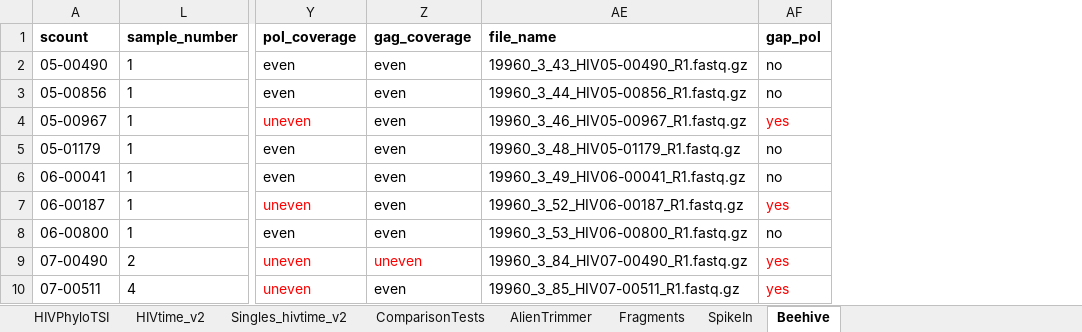
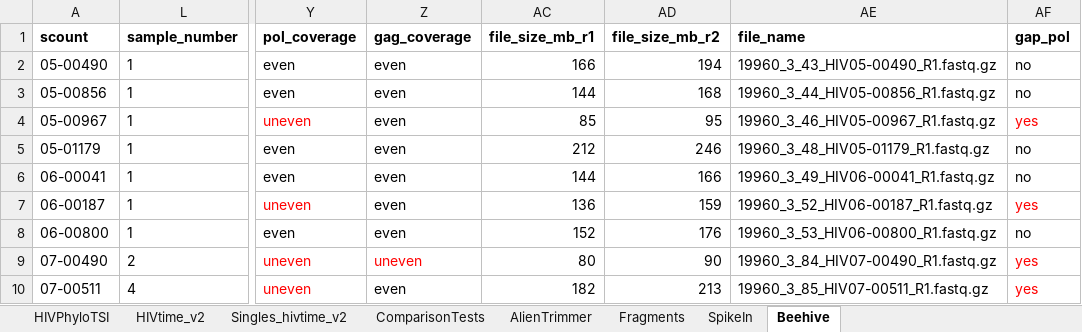
Before and after one commit to vera-rykalina/rki_tsi_retraining, an Excel workbook: scripts/tsi_R/data/hiv_phylotsi_validation.xlsx, sheet Beehive, drawn as a sheet; only a part is shown, gaps mark what is left out; values as stored, in another font and other column widths than the file's, no borders; conditional formats and table styles not drawn; the diff names each change by its address in the sheet, - before the commit and + after, or states it on an @@ line.

```diff
--- a/scripts/tsi_R/data/hiv_phylotsi_validation.xlsx (sheet Beehive)
+++ b/scripts/tsi_R/data/hiv_phylotsi_validation.xlsx (sheet Beehive)
@@ column AC (file_size_mb_r1) unhidden, rows 2-10: 166 | 144 | 85 | 212 | 144 | 136 | 152 | 80 | 182 @@
@@ column AD (file_size_mb_r2) unhidden, rows 2-10: 194 | 168 | 95 | 246 | 166 | 159 | 176 | 90 | 213 @@
```
Also changed, not shown: sheet Singles_hivtime_v2, 15 other files.
